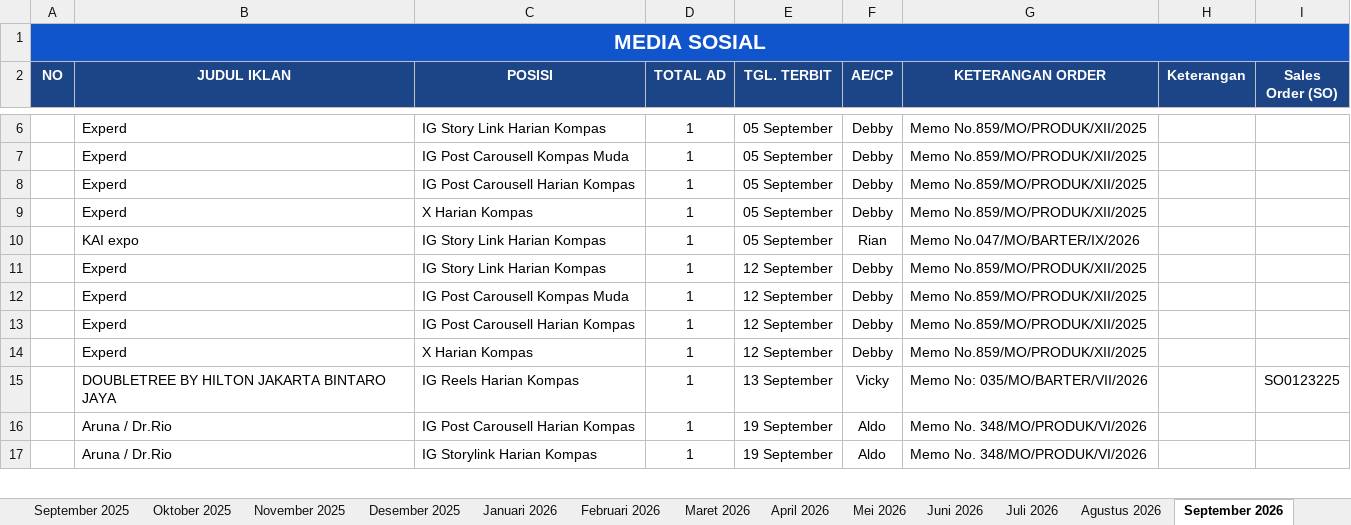
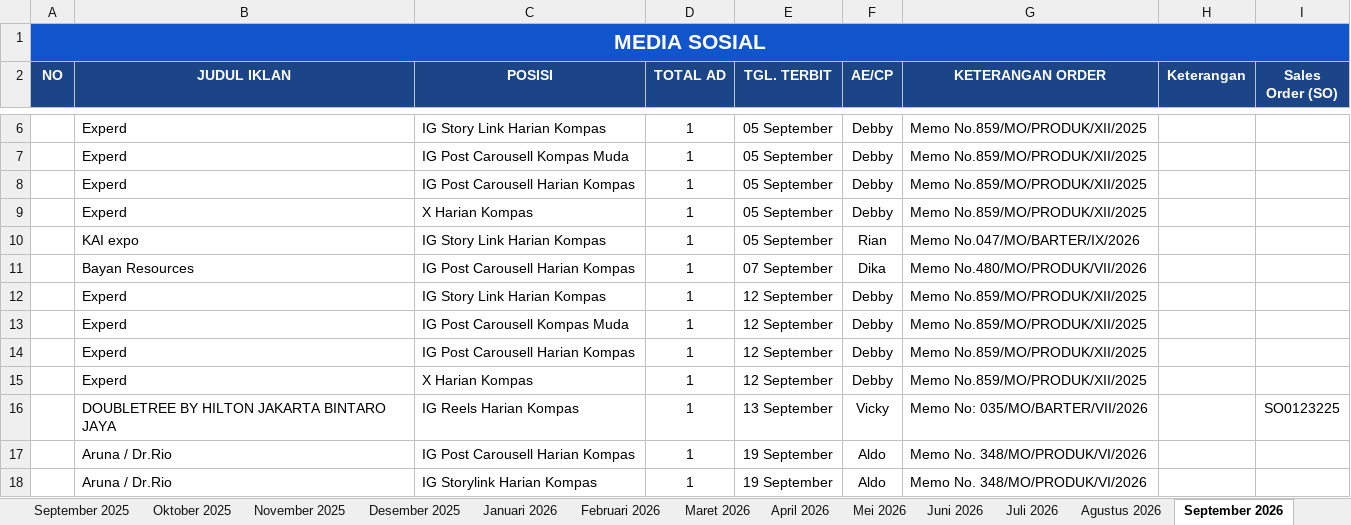
Before and after one commit to tejun219/iklanmedsos.kompas, an Excel workbook: Iklan Media Sosial Harian Kompas.xlsx, sheet September 2026, drawn as a sheet; only a part is shown, gaps mark what is left out; values as stored, in another font and other column widths than the file's, no borders; charts and pictures not drawn; the diff names each change by its address in the sheet, - before the commit and + after, or states it on an @@ line.

Commit message:
Auto-update outline data: 2026-09-04 17:49:54

```diff
--- a/Iklan Media Sosial Harian Kompas.xlsx (sheet September 2026)
+++ b/Iklan Media Sosial Harian Kompas.xlsx (sheet September 2026)
+row 11:  | Bayan Resources | IG Post Carousell Harian Kompas | 1 | 07 September | Dika | Memo No.480/MO/PRODUK/VII/2026
```
Also changed, not shown: 1 other file.
